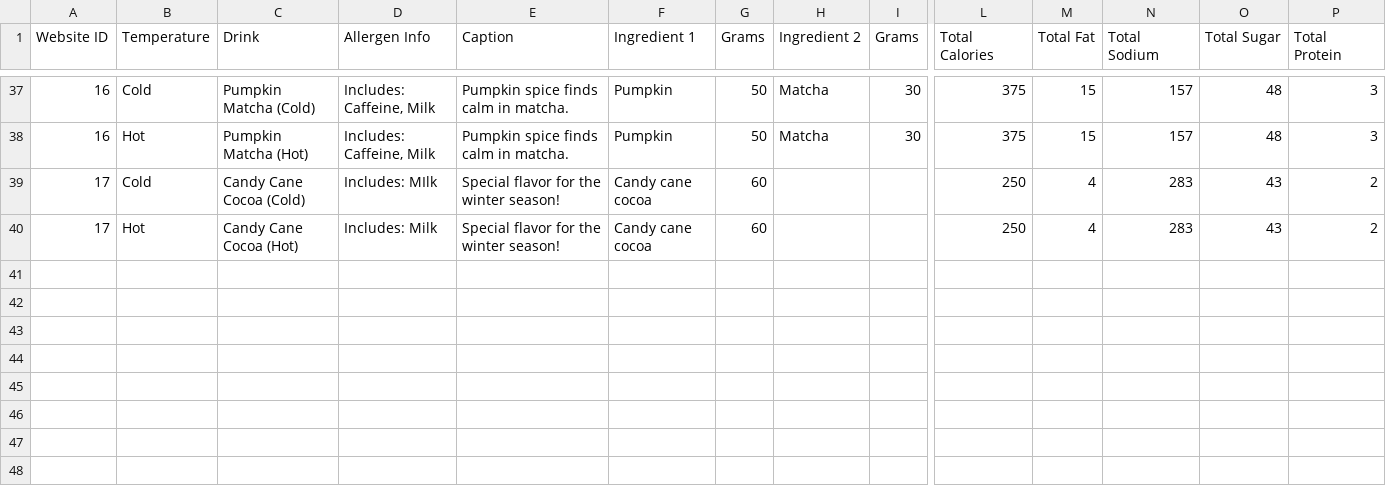
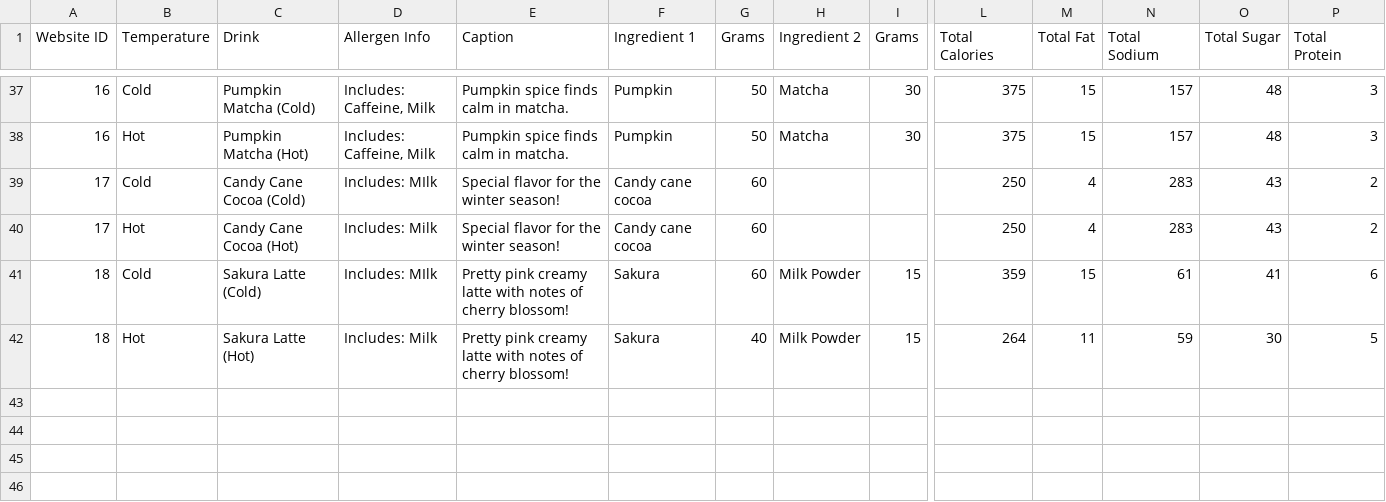
Before and after one commit to taliyah0x0/Higher-Grounds-Vending, a CSV file: HGV_Nutrition.csv, drawn as a sheet; only a part is shown, gaps mark what is left out; removed rows and columns are numbered as before the commit, all else as after; rows hold the shown columns only; the diff names each change by its address in the sheet, - before the commit and + after, or states it on an @@ line.

Commit message:
Add files via upload

```diff
--- a/HGV_Nutrition.csv
+++ b/HGV_Nutrition.csv
-row 41: (empty)
-row 42: (empty)
-row 43: (empty)
-row 44: (empty)
-row 45: (empty)
-row 46: (empty)
+row 41: 18 | Cold | Sakura Latte (Cold) | Includes: MIlk | Pretty pink creamy latte with notes of cherry blossom! | Sakura | 60 | Milk Powder | 15 | 359 | 15 | 61 | 41 | 6
+row 42: 18 | Hot | Sakura Latte (Hot) | Includes: Milk | Pretty pink creamy latte with notes of cherry blossom! | Sakura | 40 | Milk Powder | 15 | 264 | 11 | 59 | 30 | 5
+row 43: (empty)
+row 44: (empty)
+row 45: (empty)
+row 46: (empty)
```
